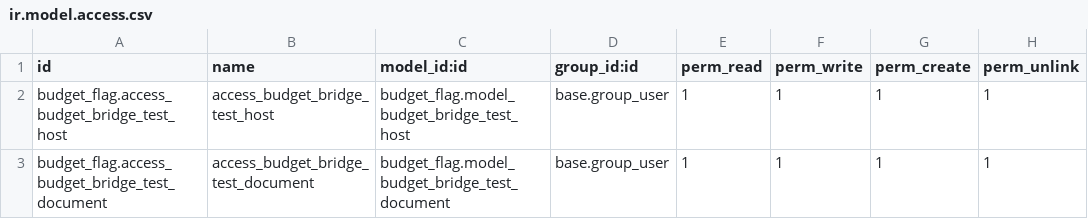
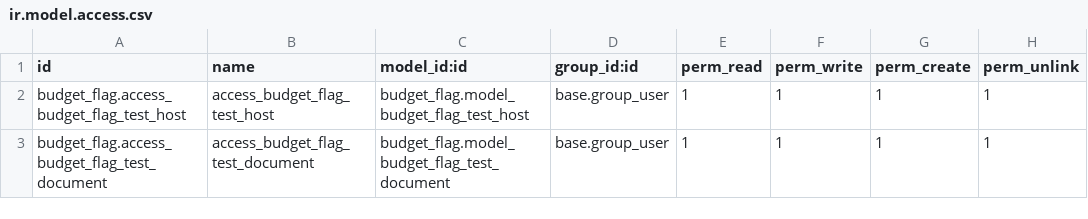
Before and after one commit to Noelle-Wavinya-Maingi/trading, a CSV file: shared/budget_flag/security/ir.model.access.csv, drawn as a sheet.

Commit message:
🏷️ Rename bridge model names to match their renamed modules
order.bridge.mixin           -> dispatch.mixin
process.bridge.mixin         -> workflow.mixin
process.step.mixin           -> workflow.step.mixin
process.template.mixin       -> workflow.template.mixin
process.template.step.mixin  -> workflow.template.step.mixin
budget.bridge.mixin          -> budget.flag.mixin

Plus each mixin's internal test-fixture models, for consistency
(order.bridge.test.host, process.bridge.test.*, budget.bridge.test.*).

budget.document.mixin is deliberately unchanged -- it never carried the
"bridge" name and needed no rename.

Follow-up to the module rename (shared/order_bridge -> shared/dispatch,
shared/process_bridge -> shared/workflow, shared/budget_bridge ->
shared/budget_flag): the modules were renamed to product-style names,
but every model they define still carried the old "bridge" identifier,
which is what other modules actually reference via _inherit and what
Odoo derives each model's database table name from.

Also renames the Python class names and _description strings that
still said "Bridge" after the model _name rename (e.g. class
OrderBridgeMixin, _description = 'Order Bridge Test Host') -- these
don't affect installation, but _description is user-visible in Odoo's
Settings > Technical > Models list, so leaving it unrenamed would have
shown "Order Bridge Test Host" against the technical name
dispatch.test.host, a confusing mismatch given the whole point of this
rename was clarity.

Install base confirmed zero for every renamed model -- no migration
script needed, per this repo's own stated rename policy.

Verified against a real Odoo 19 install, independently, twice: once
by the implementer and once by a separate review pass that re-derived
the security/ir.model.access.csv model_id:id changes from the actual
_name values by hand (this exact class of change broke the earlier
module-rename PR, so it got extra scrutiny here), ran its own fresh
installs and test suites rather than trusting the first pass, and
read tools/check_extension_collisions.py's actual detection logic to
confirm the rename couldn't have silently disabled the collision
check it depends on catching. Both passes: clean installs, zero
remaining old-name references anywhere in the repo (all file types),
117+ tests passing across dispatch/workflow/budget_flag and every
consuming module (ele_trading, ele_trading_budget, omni_ops,
omni_budget, quotation).

```diff
--- a/shared/budget_flag/security/ir.model.access.csv
+++ b/shared/budget_flag/security/ir.model.access.csv
@@ -1,3 +1,3 @@
 id,name,model_id:id,group_id:id,perm_read,perm_write,perm_create,perm_unlink
-budget_flag.access_budget_bridge_test_host,access_budget_bridge_test_host,budget_flag.model_budget_bridge_test_host,base.group_user,1,1,1,1
-budget_flag.access_budget_bridge_test_document,access_budget_bridge_test_document,budget_flag.model_budget_bridge_test_document,base.group_user,1,1,1,1
+budget_flag.access_budget_flag_test_host,access_budget_flag_test_host,budget_flag.model_budget_flag_test_host,base.group_user,1,1,1,1
+budget_flag.access_budget_flag_test_document,access_budget_flag_test_document,budget_flag.model_budget_flag_test_document,base.group_user,1,1,1,1
```
Also changed, not shown: shared/workflow/security/ir.model.access.csv, 44 other files.
